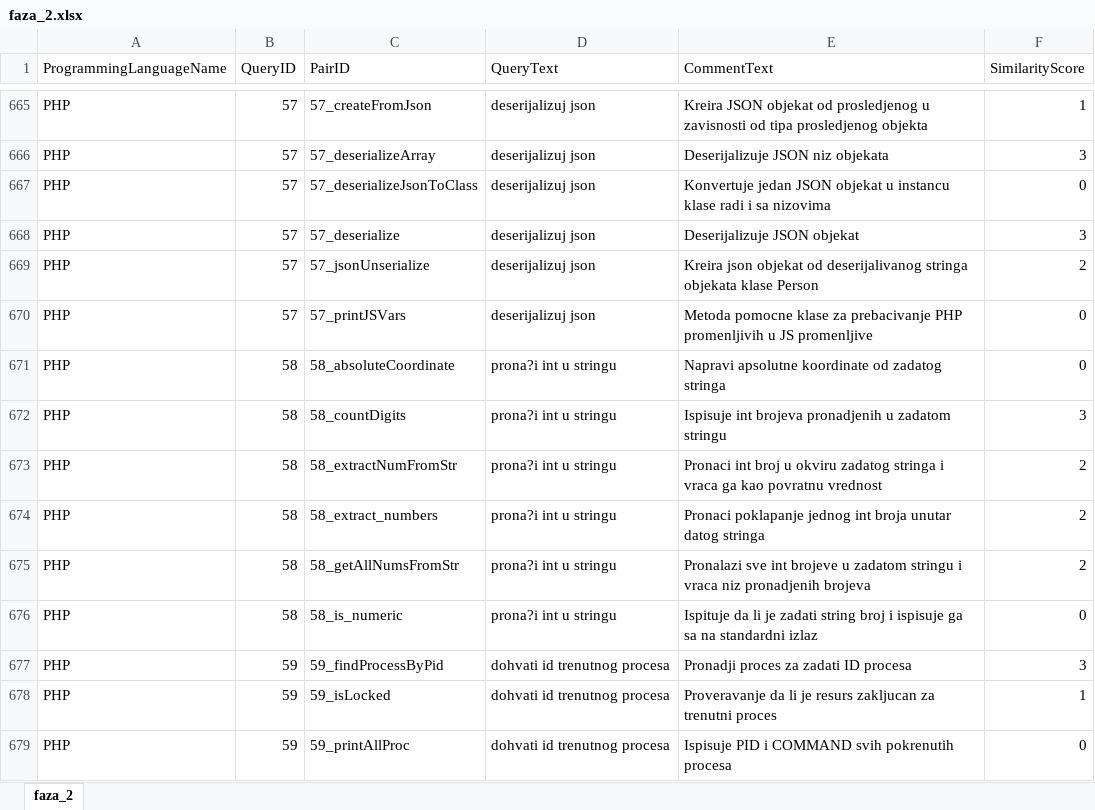
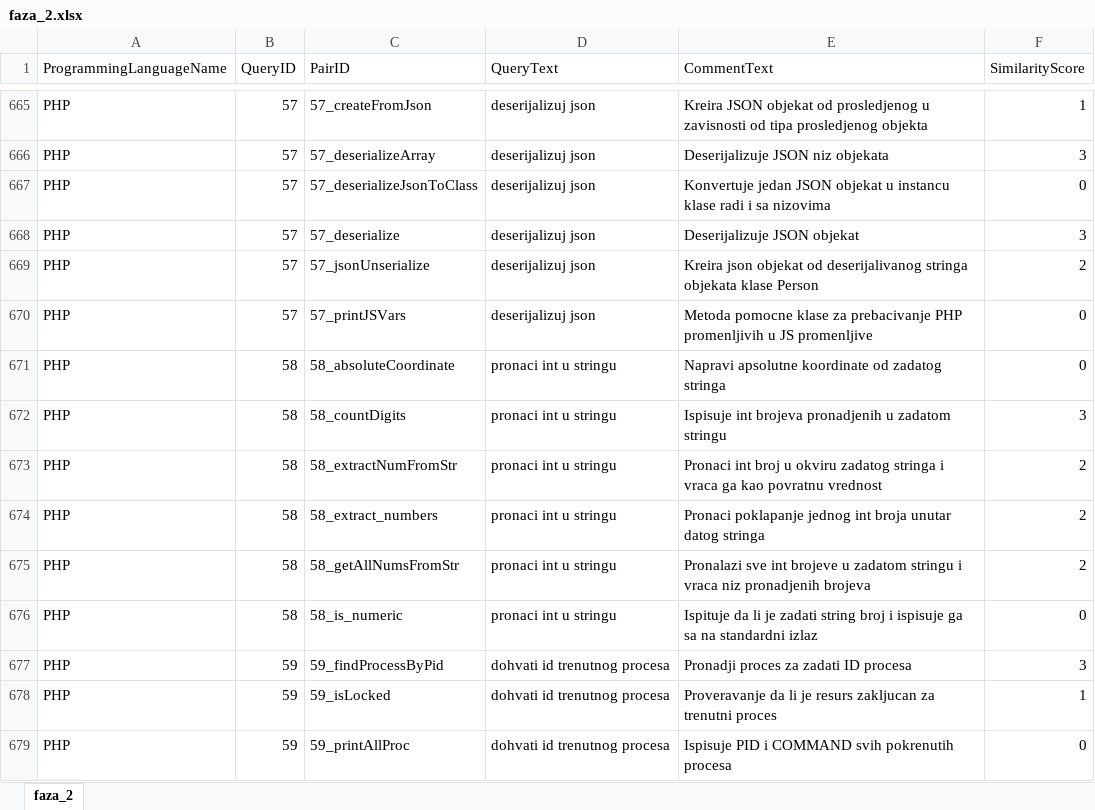
Before and after one commit to vladam91/natural-language-processing-project, an Excel workbook: faza_2.xlsx, sheet faza_2, drawn as a sheet; only a part is shown, gaps mark what is left out; values as stored, in another font and other column widths than the file's, no borders; the diff names each change by its address in the sheet, - before the commit and + after, or states it on an @@ line.

Commit message:
Eksel faza_1: dodati opisi u koloni Source desc od 40-70
Eksel faza_2: samo izmena nekih slova C kao Cirilo i Metodije u tekstu upita

```diff
--- a/faza_2.xlsx (sheet faza_2)
+++ b/faza_2.xlsx (sheet faza_2)
-D671:D676 (QueryText): prona?i int u stringu
+D671:D676 (QueryText): pronaci int u stringu
```
Also changed, not shown: faza1_tabela.xlsx.
